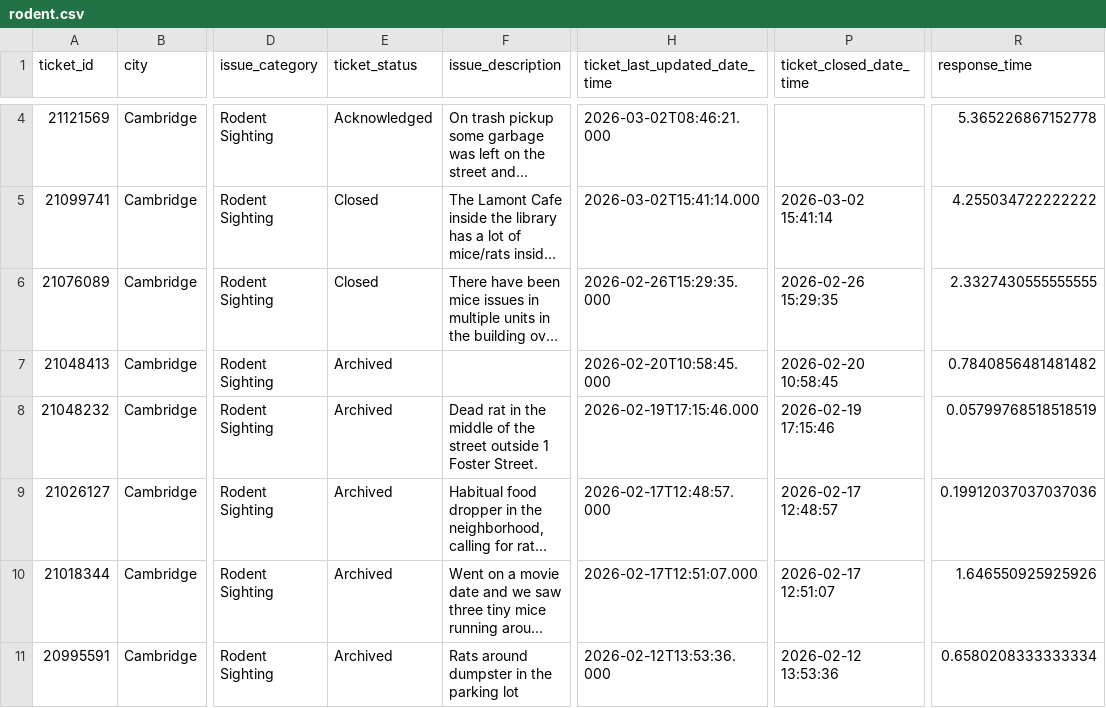
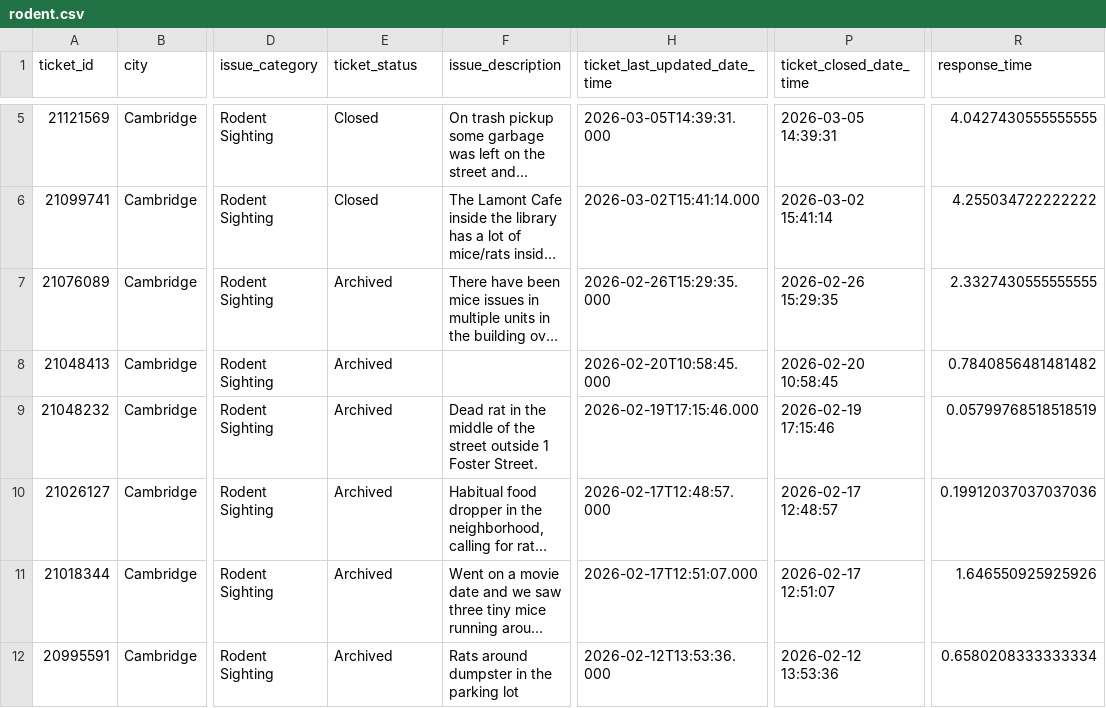
Before and after one commit to hakyoonlarrysong-blip/DPI852M, a CSV file: rodent.csv, drawn as a sheet; only a part is shown, gaps mark what is left out; long unchanged cells end in …; addresses are those after the commit; the diff covers the shown part only; the diff names each change by its address in the sheet, - before the commit and + after, or states it on an @@ line.

```diff
--- a/rodent.csv
+++ b/rodent.csv
-E5 (ticket_status): Acknowledged
+E5 (ticket_status): Closed
-H5 (ticket_last_updated_date_time): 2026-03-02T08:46:21.000
+H5 (ticket_last_updated_date_time): 2026-03-05T14:39:31.000
-P5 (ticket_closed_date_time): (empty)
+P5 (ticket_closed_date_time): 2026-03-05 14:39:31
-R5 (response_time): 5.365226867152778
+R5 (response_time): 4.0427430555555555
-E7 (ticket_status): Closed
+E7 (ticket_status): Archived
```
Also changed, not shown: 1 added row, 1 removed row and 9 edited cells elsewhere in this file.
